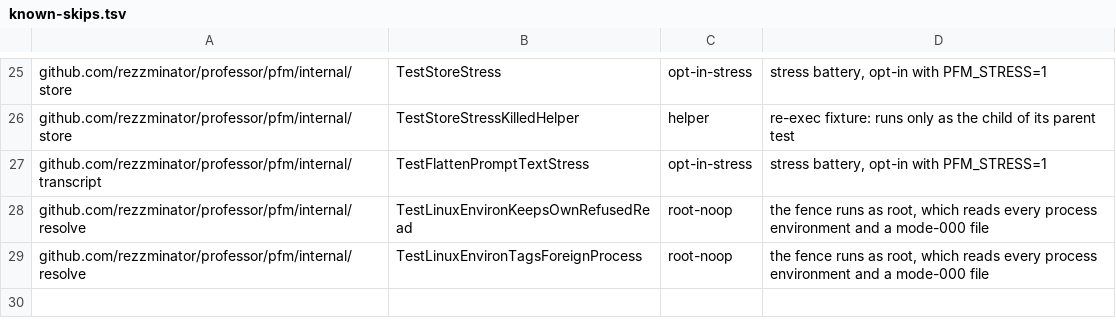
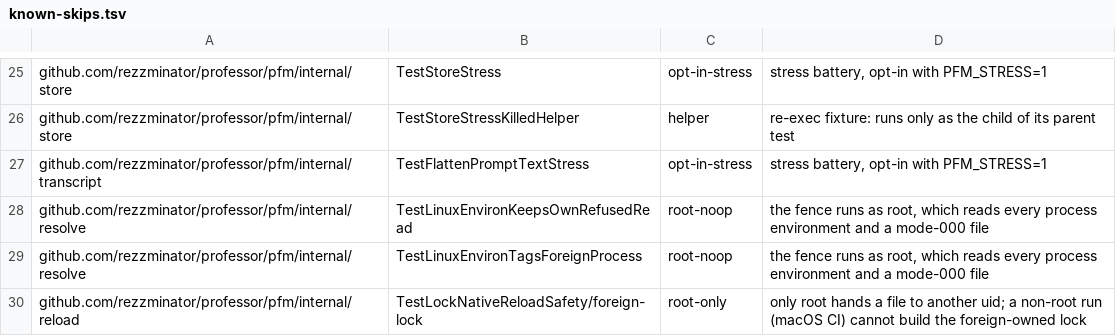
Before and after one commit to rezzminator/professor, a TSV file: pfm/scripts/known-skips.tsv, drawn as a sheet; only a part is shown, gaps mark what is left out.

Commit message:
fix(pfm): macOS CI goes green — 31 failing tests fixed; account-entry-real's printed fix survives BSD cp -n; the picker flags a deleted working directory on macOS; doctor tests no longer load real launchd jobs; CI runs the macOS e2e step even after unit failures

```diff
--- a/pfm/scripts/known-skips.tsv
+++ b/pfm/scripts/known-skips.tsv
@@ -29 +29,2 @@ github.com/rezzminator/professor/pfm/internal/resolve	TestLinuxEnvironKeepsOwnRe
 github.com/rezzminator/professor/pfm/internal/resolve	TestLinuxEnvironTagsForeignProcess	root-noop	the fence runs as root, which reads every process environment and a mode-000 file
+github.com/rezzminator/professor/pfm/internal/reload	TestLockNativeReloadSafety/foreign-lock	root-only	only root hands a file to another uid; a non-root run (macOS CI) cannot build the foreign-owned lock
```
Also changed, not shown: 29 other files.
